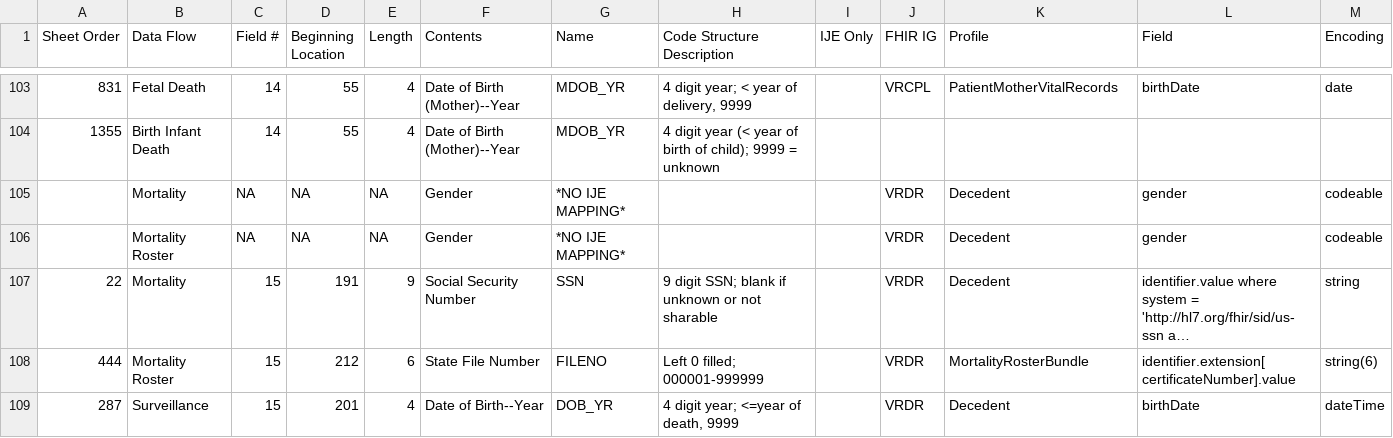
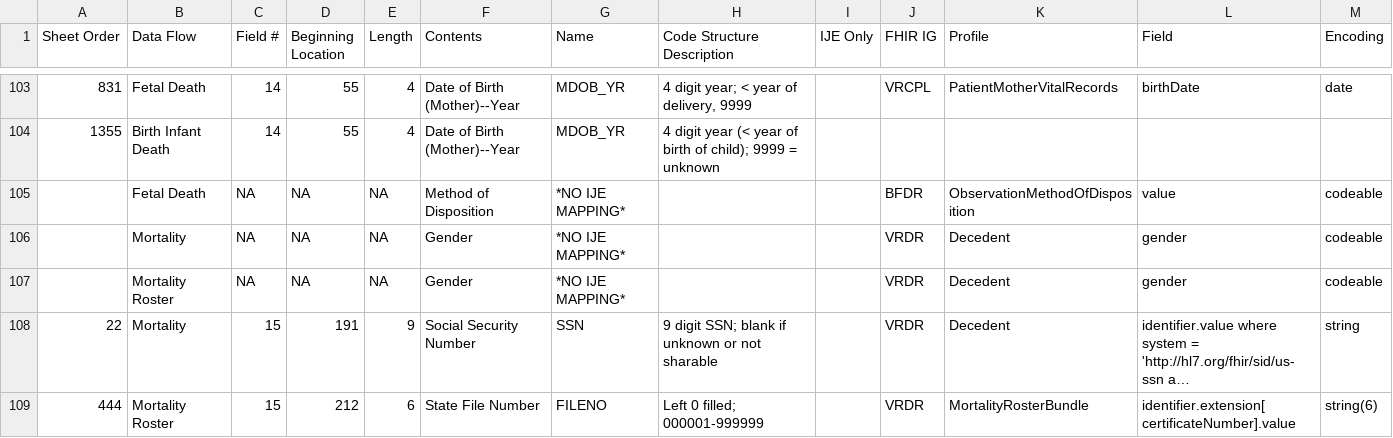
Before and after one commit to nightingaleproject/vital_records_sandbox_ig, a CSV file: input/images/IJE_File_Layouts_Version_2021_FHIR-2023-02-22-All-Combined.csv, drawn as a sheet; only a part is shown, gaps mark what is left out; the shorter side is filled out with more unchanged rows; long unchanged cells end in …; rows hold the shown columns only; the diff names each change by its address in the sheet, - before the commit and + after, or states it on an @@ line.

Commit message:
method of disposition got lost somehow

```diff
--- a/input/images/IJE_File_Layouts_Version_2021_FHIR-2023-02-22-All-Combined.csv
+++ b/input/images/IJE_File_Layouts_Version_2021_FHIR-2023-02-22-All-Combined.csv
+row 105:  | Fetal Death | NA | NA | NA | Method of Disposition | *NO IJE MAPPING* |  |  | BFDR | ObservationMethodOfDisposition | value | codeable
```
